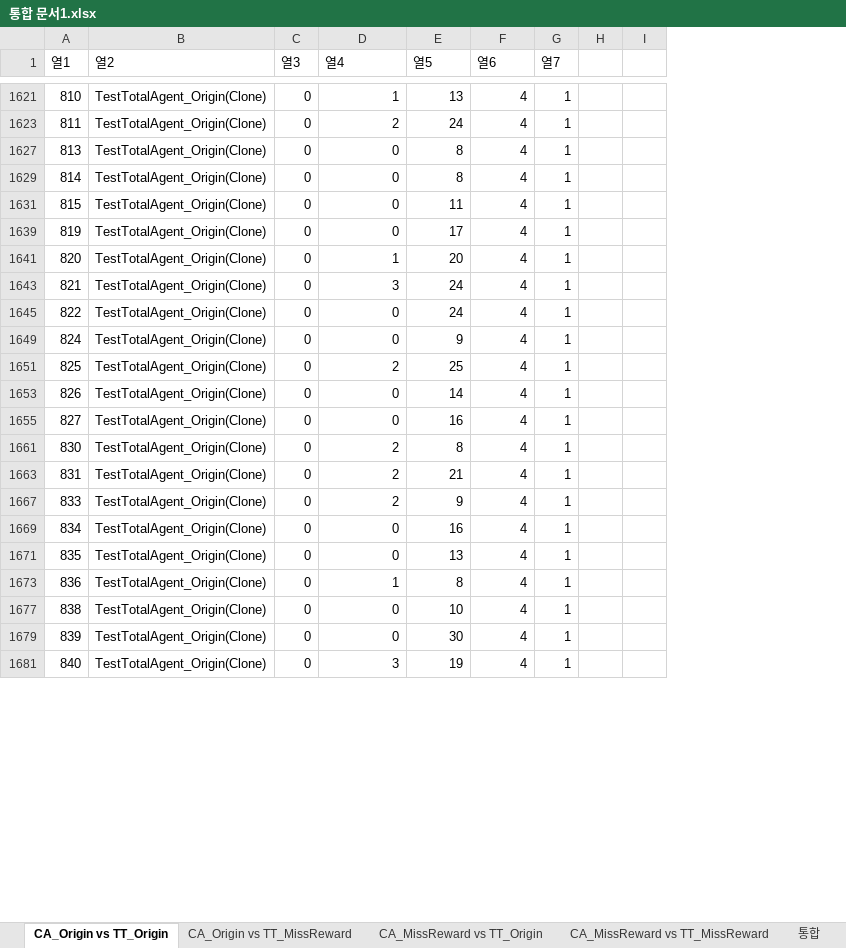
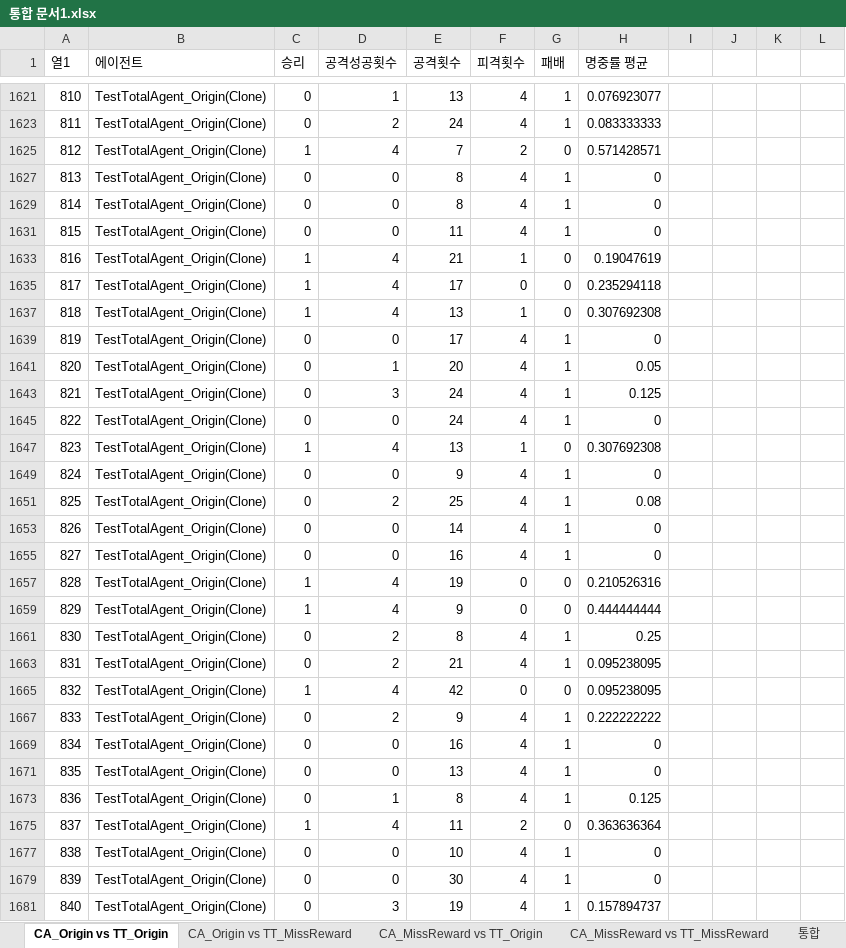
Before and after one commit to dltnghks/Unity-MLAgents-FPS, an Excel workbook: Assets/결과/#2/통합 문서1.xlsx, sheet CA_Origin vs TT_Origin, drawn as a sheet; only a part is shown, gaps mark what is left out; values as stored, in another font and other column widths than the file's, no borders; table styles not drawn; the diff covers the shown part only; the diff names each change by its address in the sheet, - before the commit and + after, or states it on an @@ line.

```diff
--- a/Assets/결과/#2/통합 문서1.xlsx (sheet CA_Origin vs TT_Origin)
+++ b/Assets/결과/#2/통합 문서1.xlsx (sheet CA_Origin vs TT_Origin)
+column H (명중률 평균), rows 1621-1623: 0.076923077 | 0.083333333; rows 1627-1631: all 0; rows 1639-1645: 0 | 0.05 | 0.125 | 0; rows 1649-1655: 0 | 0.08 | 0 | 0; rows 1661-1663: 0.25 | 0.095238095; rows 1667-1673: 0.222222222 | 0 | 0 | 0.125; rows 1677-1681: 0 | 0 | 0.157894737
+column K, empty
+column L, empty
-B1: 열2
+B1: 에이전트
-C1: 열3
+C1: 승리
-D1: 열4
+D1: 공격성공횟수
-E1: 열5
+E1: 공격횟수
-F1: 열6
+F1: 피격횟수
-G1: 열7
+G1: 패배
+row 1625: 812 | TestTotalAgent_Origin(Clone) | 1 | 4 | 7 | 2 | 0 | 0.571428571
+row 1633: 816 | TestTotalAgent_Origin(Clone) | 1 | 4 | 21 | 1 | 0 | 0.19047619
+row 1635: 817 | TestTotalAgent_Origin(Clone) | 1 | 4 | 17 | 0 | 0 | 0.235294118
+row 1637: 818 | TestTotalAgent_Origin(Clone) | 1 | 4 | 13 | 1 | 0 | 0.307692308
+row 1647: 823 | TestTotalAgent_Origin(Clone) | 1 | 4 | 13 | 1 | 0 | 0.307692308
+row 1657: 828 | TestTotalAgent_Origin(Clone) | 1 | 4 | 19 | 0 | 0 | 0.210526316
+row 1659: 829 | TestTotalAgent_Origin(Clone) | 1 | 4 | 9 | 0 | 0 | 0.444444444
+row 1665: 832 | TestTotalAgent_Origin(Clone) | 1 | 4 | 42 | 0 | 0 | 0.095238095
+row 1675: 837 | TestTotalAgent_Origin(Clone) | 1 | 4 | 11 | 2 | 0 | 0.363636364
```
Also changed, not shown: 173 added rows, 2 removed rows and 1 edited cell elsewhere in this sheet, sheet CA_MissReward vs TT_MissReward, sheet CA_Origin vs TT_MissReward, sheet CA_MissReward vs TT_Origin, other sheet tabs, hidden cells, charts or pictures, 39 other files.
